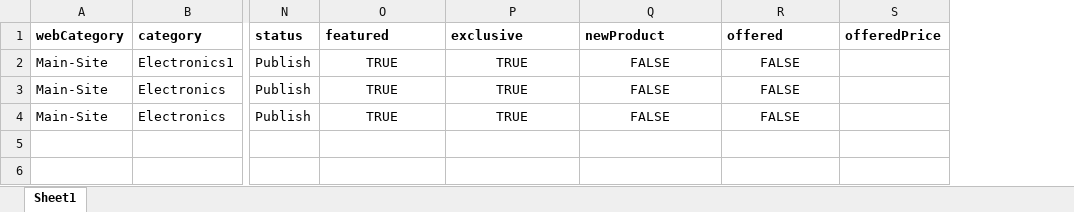
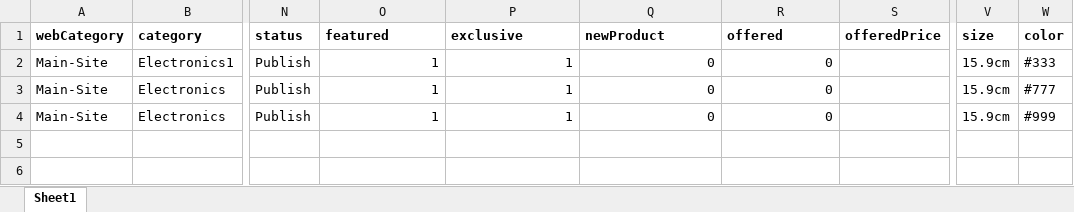
Before and after one commit to iAssureIT/ganga, an Excel workbook: admin/public/products.xlsx, sheet Sheet1, drawn as a sheet; only a part is shown, gaps mark what is left out; values as stored, in another font and other column widths than the file's, no borders; the diff names each change by its address in the sheet, - before the commit and + after, or states it on an @@ line.

Commit message:
Priyanka kale added product collage changes

```diff
--- a/admin/public/products.xlsx (sheet Sheet1)
+++ b/admin/public/products.xlsx (sheet Sheet1)
+column V (size), rows 2-4: all 15.9cm
+column W (color), rows 2-4: #333 | #777 | #999
-O2:O4 (featured): TRUE
+O2:O4 (featured): 1
-O2:R4 alignment: center
+O2:R4 alignment: right
-P2:P4 (exclusive): TRUE
+P2:P4 (exclusive): 1
-Q2:Q4 (newProduct): FALSE
+Q2:Q4 (newProduct): 0
-R2:R4 (offered): FALSE
+R2:R4 (offered): 0
```
Also changed, not shown: 5 other files.
